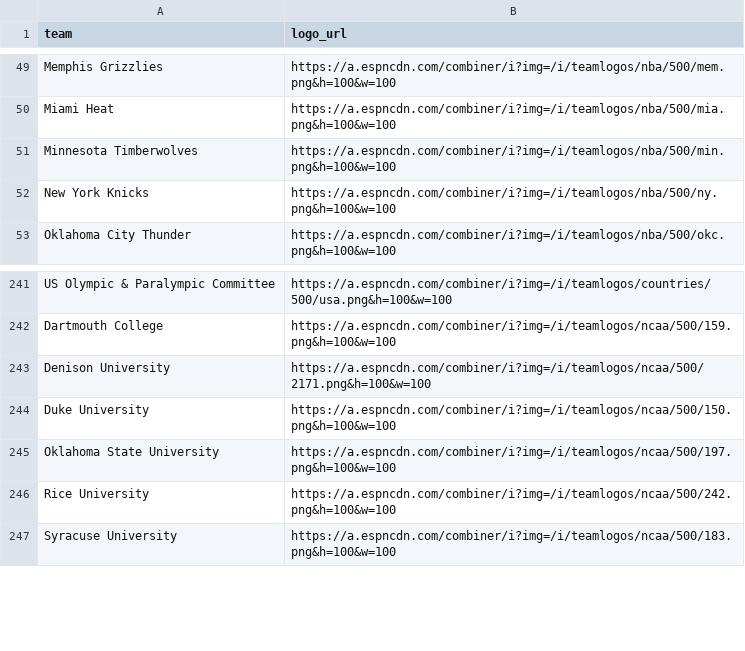
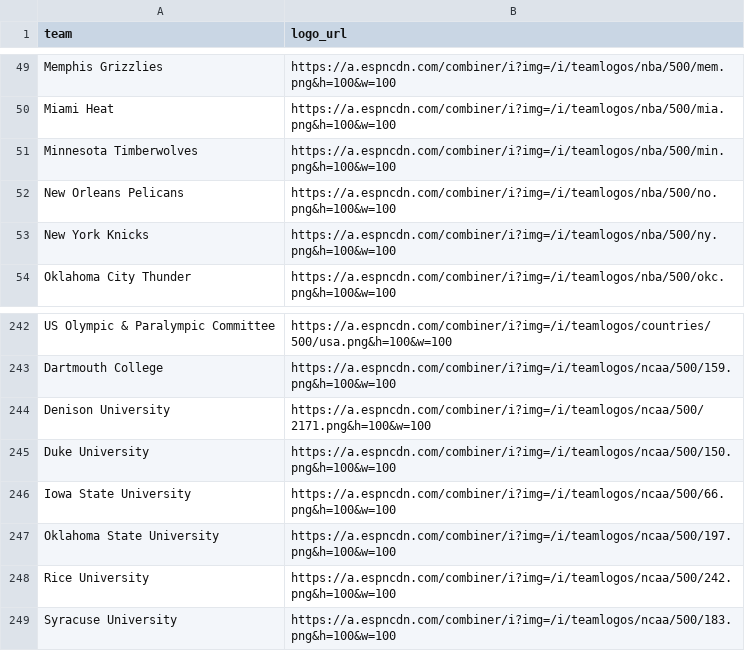
Before and after one commit to saberpowers/saberpowers.github.io, a CSV file: jobs/logos.csv, drawn as a sheet; only a part is shown, gaps mark what is left out.

```diff
--- a/jobs/logos.csv
+++ b/jobs/logos.csv
@@ -51,2 +51,3 @@ Miami Heat,https://a.espncdn.com/combiner/i?img=/i/teamlogos/nba/500/mia.png&h=1
 Minnesota Timberwolves,https://a.espncdn.com/combiner/i?img=/i/teamlogos/nba/500/min.png&h=100&w=100
+New Orleans Pelicans,https://a.espncdn.com/combiner/i?img=/i/teamlogos/nba/500/no.png&h=100&w=100
 New York Knicks,https://a.espncdn.com/combiner/i?img=/i/teamlogos/nba/500/ny.png&h=100&w=100
@@ -244,2 +245,3 @@ Denison University,https://a.espncdn.com/combiner/i?img=/i/teamlogos/ncaa/500/21
 Duke University,https://a.espncdn.com/combiner/i?img=/i/teamlogos/ncaa/500/150.png&h=100&w=100
+Iowa State University,https://a.espncdn.com/combiner/i?img=/i/teamlogos/ncaa/500/66.png&h=100&w=100
 Oklahoma State University,https://a.espncdn.com/combiner/i?img=/i/teamlogos/ncaa/500/197.png&h=100&w=100
```
Also changed, not shown: jobs/jobs.csv.
